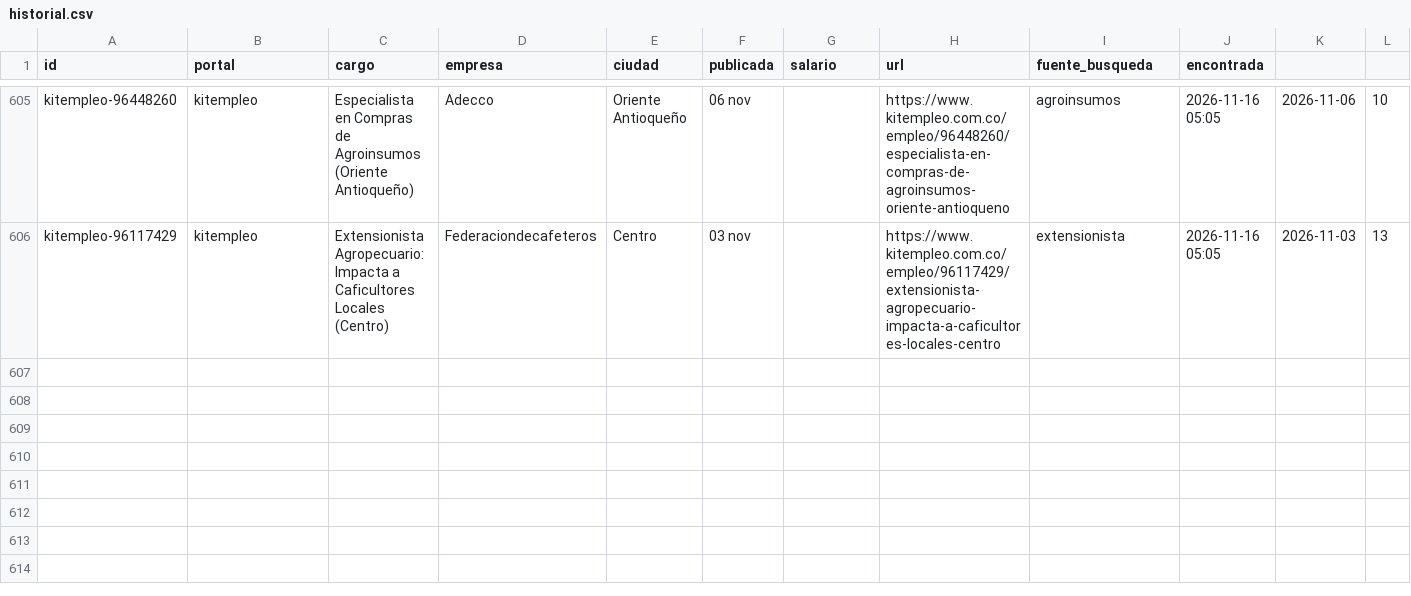
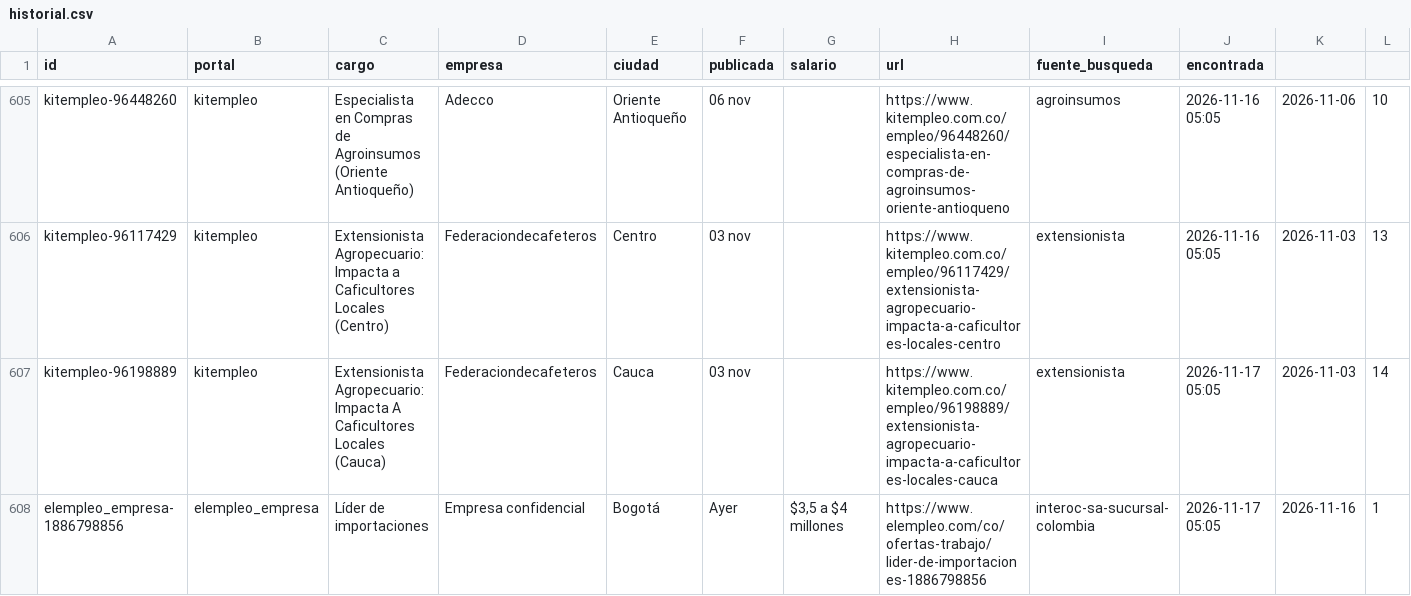
Before and after one commit to vargas9504/vacantes-agro-robot, a CSV file: data/historial.csv, drawn as a sheet; only a part is shown, gaps mark what is left out; rows hold the shown columns only; the diff names each change by its address in the sheet, - before the commit and + after, or states it on an @@ line.

```diff
--- a/data/historial.csv
+++ b/data/historial.csv
+row 607: kitempleo-96198889 | kitempleo | Extensionista Agropecuario: Impacta A Caficultores Locales (Cauca) | Federaciondecafeteros | Cauca | 03 nov |  | https://www.kitempleo.com.co/empleo/96198889/extensionista-agropecuario-impacta-a-caficultores-locales-cauca | extensionista | 2026-11-17 05:05 | 2026-11-03 | 14
+row 608: elempleo_empresa-1886798856 | elempleo_empresa | Líder de importaciones | Empresa confidencial | Bogotá | Ayer | $3,5 a $4 millones | https://www.elempleo.com/co/ofertas-trabajo/lider-de-importaciones-1886798856 | interoc-sa-sucursal-colombia | 2026-11-17 05:05 | 2026-11-16 | 1
```
Also changed, not shown: data/nuevas.csv, 6 other files.
